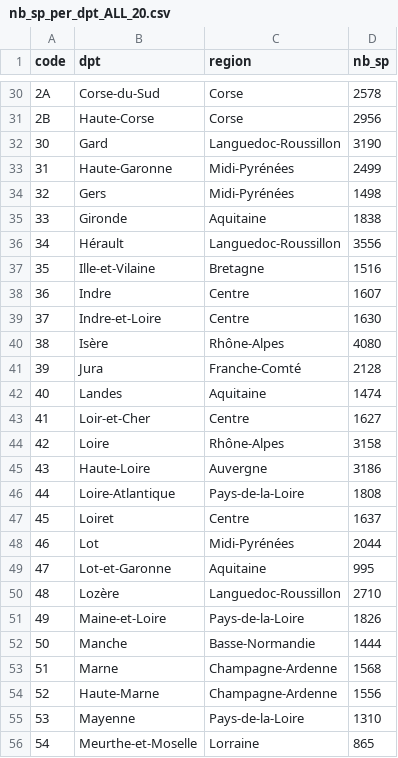
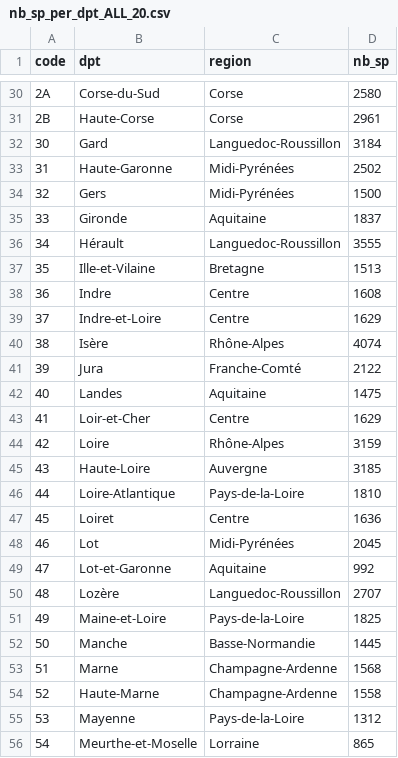
Before and after one commit to chloemouillac/Harvesting_syndrome, a CSV file: 2_Distribution/processed_data/nb_sp_per_dpt_ALL_20.csv, drawn as a sheet; only a part is shown, gaps mark what is left out; the diff covers the shown part only.

```diff
--- a/2_Distribution/processed_data/nb_sp_per_dpt_ALL_20.csv
+++ b/2_Distribution/processed_data/nb_sp_per_dpt_ALL_20.csv
@@ -30,27 +30,27 @@
-"2A","Corse-du-Sud","Corse",2578
-"2B","Haute-Corse","Corse",2956
-"30","Gard","Languedoc-Roussillon",3190
-"31","Haute-Garonne","Midi-Pyrénées",2499
-"32","Gers","Midi-Pyrénées",1498
-"33","Gironde","Aquitaine",1838
-"34","Hérault","Languedoc-Roussillon",3556
-"35","Ille-et-Vilaine","Bretagne",1516
-"36","Indre","Centre",1607
-"37","Indre-et-Loire","Centre",1630
-"38","Isère","Rhône-Alpes",4080
-"39","Jura","Franche-Comté",2128
-"40","Landes","Aquitaine",1474
-"41","Loir-et-Cher","Centre",1627
-"42","Loire","Rhône-Alpes",3158
-"43","Haute-Loire","Auvergne",3186
-"44","Loire-Atlantique","Pays-de-la-Loire",1808
-"45","Loiret","Centre",1637
-"46","Lot","Midi-Pyrénées",2044
-"47","Lot-et-Garonne","Aquitaine",995
-"48","Lozère","Languedoc-Roussillon",2710
-"49","Maine-et-Loire","Pays-de-la-Loire",1826
-"50","Manche","Basse-Normandie",1444
+"2A","Corse-du-Sud","Corse",2580
+"2B","Haute-Corse","Corse",2961
+"30","Gard","Languedoc-Roussillon",3184
+"31","Haute-Garonne","Midi-Pyrénées",2502
+"32","Gers","Midi-Pyrénées",1500
+"33","Gironde","Aquitaine",1837
+"34","Hérault","Languedoc-Roussillon",3555
+"35","Ille-et-Vilaine","Bretagne",1513
+"36","Indre","Centre",1608
+"37","Indre-et-Loire","Centre",1629
+"38","Isère","Rhône-Alpes",4074
+"39","Jura","Franche-Comté",2122
+"40","Landes","Aquitaine",1475
+"41","Loir-et-Cher","Centre",1629
+"42","Loire","Rhône-Alpes",3159
+"43","Haute-Loire","Auvergne",3185
+"44","Loire-Atlantique","Pays-de-la-Loire",1810
+"45","Loiret","Centre",1636
+"46","Lot","Midi-Pyrénées",2045
+"47","Lot-et-Garonne","Aquitaine",992
+"48","Lozère","Languedoc-Roussillon",2707
+"49","Maine-et-Loire","Pays-de-la-Loire",1825
+"50","Manche","Basse-Normandie",1445
 "51","Marne","Champagne-Ardenne",1568
-"52","Haute-Marne","Champagne-Ardenne",1556
-"53","Mayenne","Pays-de-la-Loire",1310
+"52","Haute-Marne","Champagne-Ardenne",1558
+"53","Mayenne","Pays-de-la-Loire",1312
 "54","Meurthe-et-Moselle","Lorraine",865
```
Also changed, not shown: 47 edited cells elsewhere in this file, 2_Distribution/processed_data/clustering/7clusters_chisq_no_transfo_20.csv, 2_Distribution/processed_data/nb_dpts_per_species_20.csv, 4 other files.
